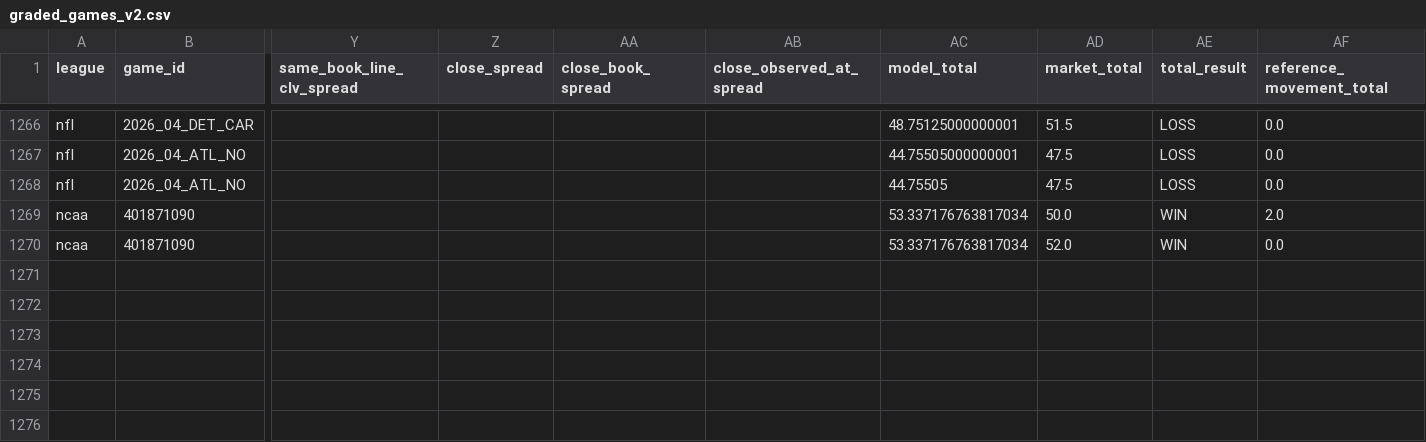
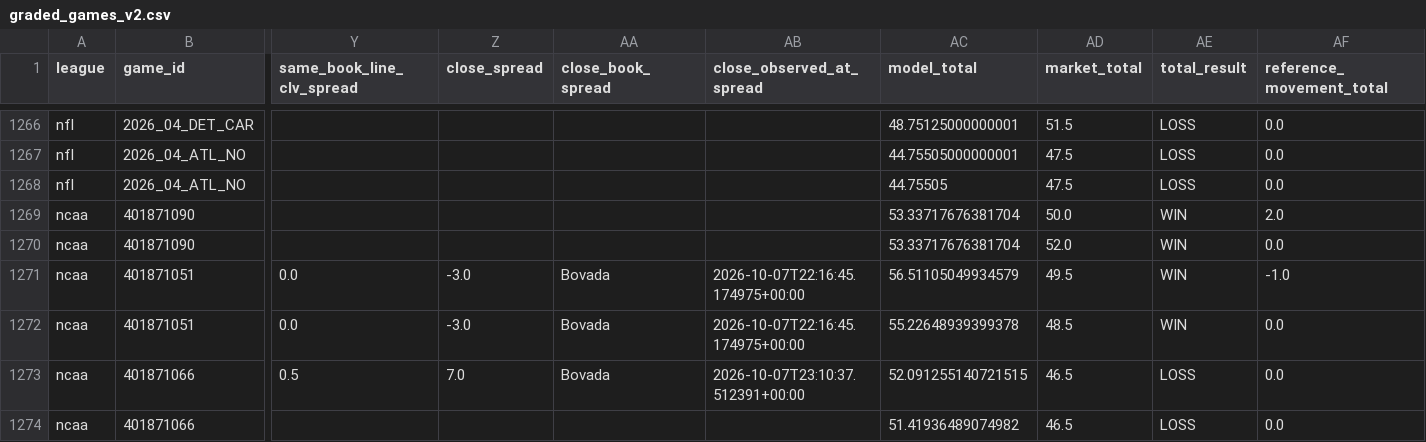
Before and after one commit to grantmelton30/fourth-down-forecast, a CSV file: data/internal/graded_games_v2.csv, drawn as a sheet; only a part is shown, gaps mark what is left out; rows hold the shown columns only; the diff names each change by its address in the sheet, - before the commit and + after, or states it on an @@ line.

```diff
--- a/data/internal/graded_games_v2.csv
+++ b/data/internal/graded_games_v2.csv
-AC1269:AC1270 (model_total): 53.337176763817034
+AC1269:AC1270 (model_total): 53.33717676381704
+row 1271: ncaa | 401871051 | 0.0 | -3.0 | Bovada | 2026-10-07T22:16:45.174975+00:00 | 56.51105049934579 | 49.5 | WIN | -1.0
+row 1272: ncaa | 401871051 | 0.0 | -3.0 | Bovada | 2026-10-07T22:16:45.174975+00:00 | 55.22648939399378 | 48.5 | WIN | 0.0
+row 1273: ncaa | 401871066 | 0.5 | 7.0 | Bovada | 2026-10-07T23:10:37.512391+00:00 | 52.091255140721515 | 46.5 | LOSS | 0.0
+row 1274: ncaa | 401871066 |  |  |  |  | 51.41936489074982 | 46.5 | LOSS | 0.0
```
Also changed, not shown: ncaa-model/data/p1_log.csv, 2 other files.
